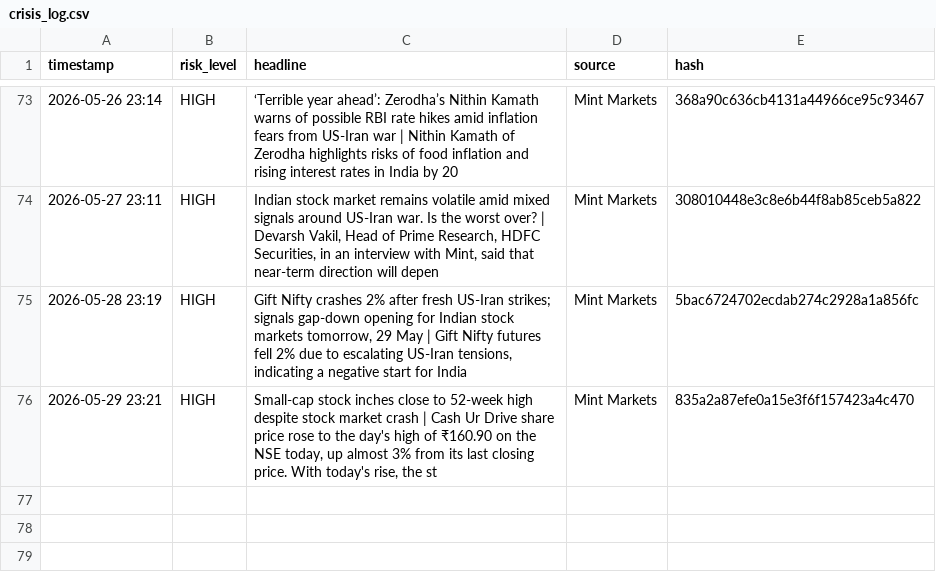
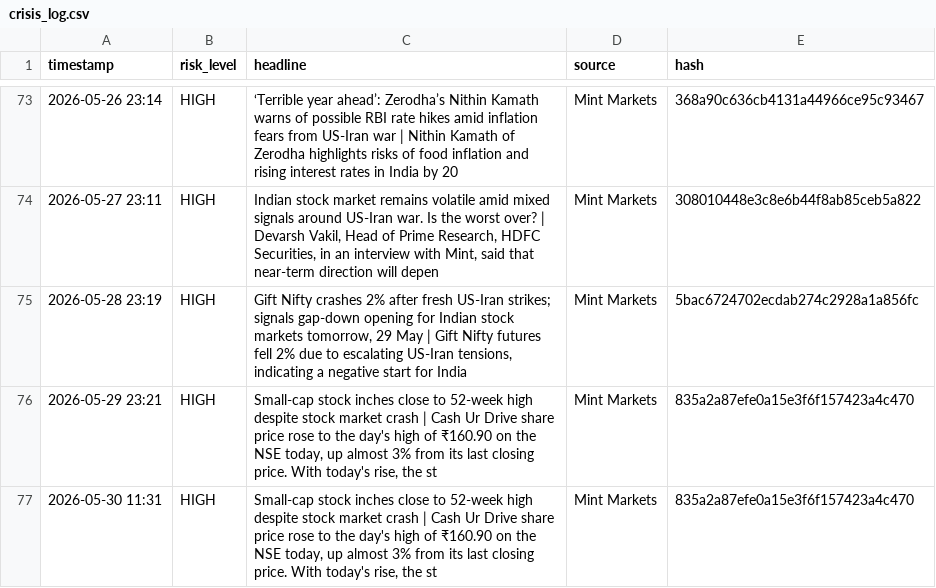
Before and after one commit to Sriram-0432/dip-alert, a CSV file: crisis_log.csv, drawn as a sheet; only a part is shown, gaps mark what is left out; the diff names each change by its address in the sheet, - before the commit and + after, or states it on an @@ line.

```diff
--- a/crisis_log.csv
+++ b/crisis_log.csv
+row 77: 2026-05-30 11:31 | HIGH | Small-cap stock inches close to 52-week high despite stock market crash | Cash Ur Drive share price rose to the day's high of ₹160.90 on the NSE today, up almost 3% from its last closing price. With today's rise, the st | Mint Markets | 835a2a87efe0a15e3f6f157423a4c470
```
